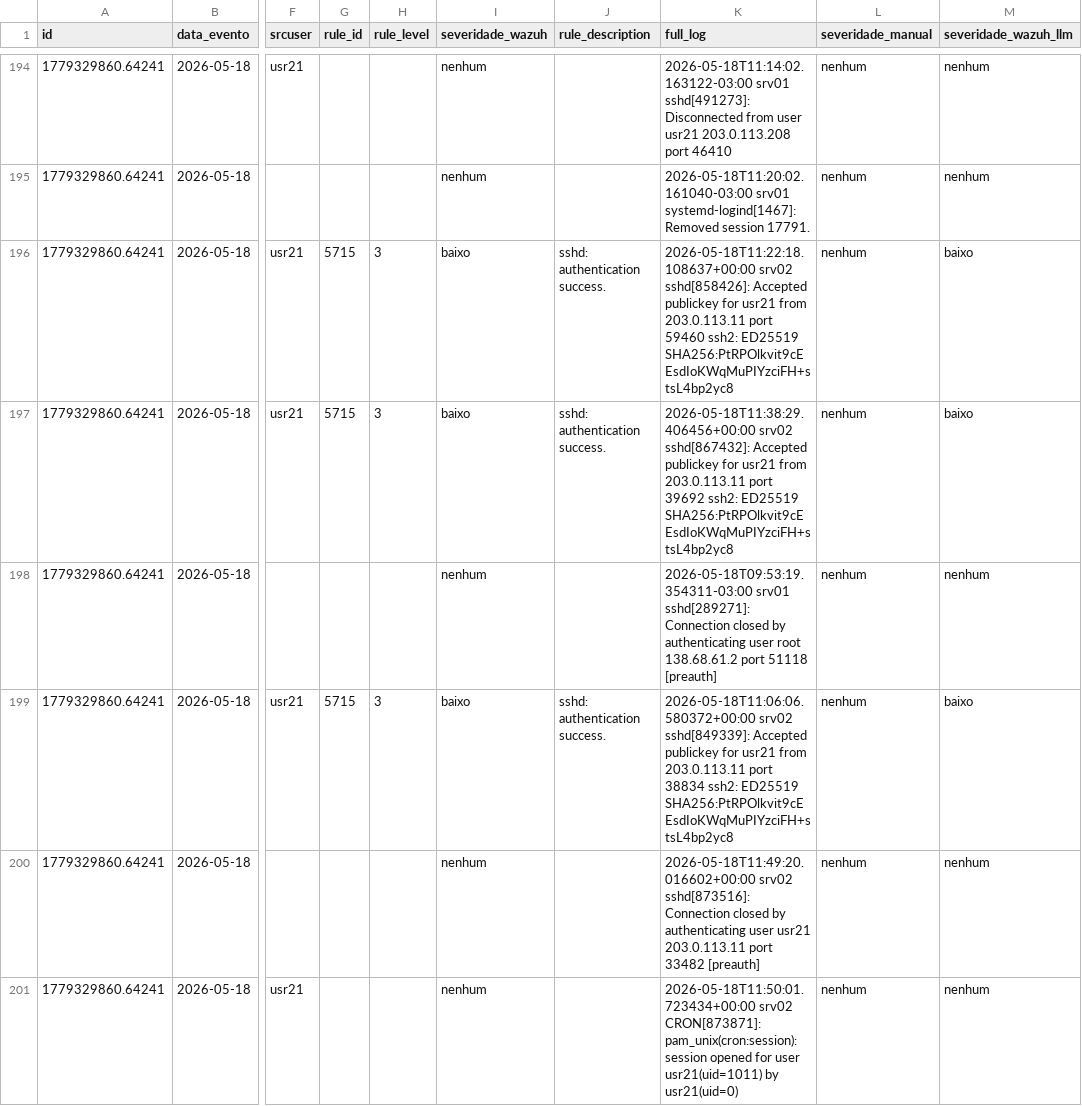
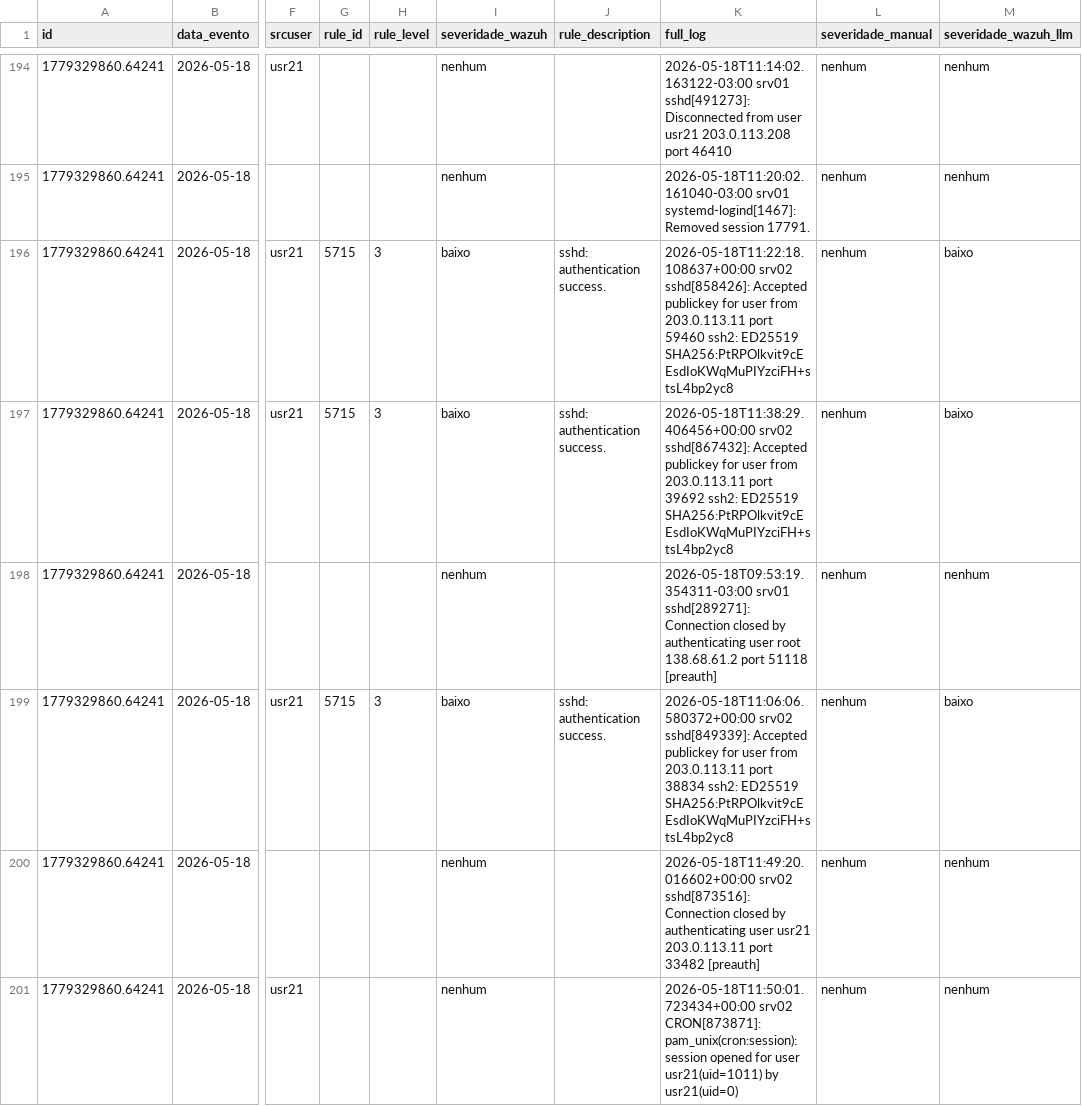
Before and after one commit to CristhianKapelinski/wazuh-study, a CSV file: results/results-runD-with-logs/dataset.csv, drawn as a sheet; only a part is shown, gaps mark what is left out; the diff covers the shown part only; the diff names each change by its address in the sheet, - before the commit and + after, or states it on an @@ line.

Commit message:
Repair the pseudonymised log, and stop the replay reporting the previous variant
Found by running the full replay on a second machine.

The pseudonymiser replaced every occurrence of the token 'user' with 'usr21',
including the keyword inside the sshd and PAM message grammar ('Invalid user',
'for invalid user', 'session opened for user'). Wazuh's rules match on those
literals, so on the released log rule 5710 never fires: 339 events were
reclassified, rule 40101 lost its 12, and the high-severity class disappeared.
173 of 1001 rows (17.3%) came out different from the committed baseline and the
native macro F1 fell from 0.4864 to 0.3142. The released data could not
reproduce the paper's own baseline.

scripts/repair-pseudonymisation.py restores the keyword, and restores 'nobody'
from the uid that survived (65534), which is what rule 40101 matches through
$SYS_USERS. Neither substitution reveals personal data: 'user' is a protocol
keyword and the uid was already published. Applied to the log and to the
full_log column of every CSV, since merge-llm.sh joins by that exact string;
2,252 lines across six files, checksums regenerated. '--check' exits non-zero
if the damage ever returns. Details in docs/dataset-repair.md.

After the repair a fresh run reproduces the baseline exactly, 0.6330 / 0.4864 /
0.6952, and runC-minimal reproduces exactly too, 0.5880 / 0.3603 / 0.6639.

replay-variants.sh: an invalid rule file does not degrade the run, the new
analysisd fails to start and the OLD one keeps serving the PREVIOUS variant's
rules, so the replay silently reported numbers belonging to the run before it.
That is why runA/runB and runC/runD hold identical committed results. The script
now verifies Wazuh accepted the file, skips the variant with the error Wazuh
printed, and restores a healthy manager for the next one. Three of the four
generated rule sets are refused by Wazuh 4.14.5; the files are the model's
output and are left untouched.

The readiness probe was written as '... | grep -q', which under 'set -o
pipefail' reports a false failure because grep exits at the first match and the
producer dies of SIGPIPE. It counts inside the container now. That single bug
was why the full replay took over eight minutes; it takes 65 seconds.

reproduce.sh: pre-check python3 and its version, and accept shasum where
sha256sum is absent, so a missing prerequisite fails with the command that fixes
it rather than a traceback.

```diff
--- a/results/results-runD-with-logs/dataset.csv
+++ b/results/results-runD-with-logs/dataset.csv
-K196 (full_log): …publickey for usr21 from 203.0.113.11…
+K196 (full_log): …publickey for user from 203.0.113.11…
-K197 (full_log): …publickey for usr21 from 203.0.113.11…
+K197 (full_log): …publickey for user from 203.0.113.11…
-K199 (full_log): …publickey for usr21 from 203.0.113.11…
+K199 (full_log): …publickey for user from 203.0.113.11…
```
Also changed, not shown: 197 edited cells elsewhere in this file, dataset/dataset-1000-baseline.csv, 6 other files.
